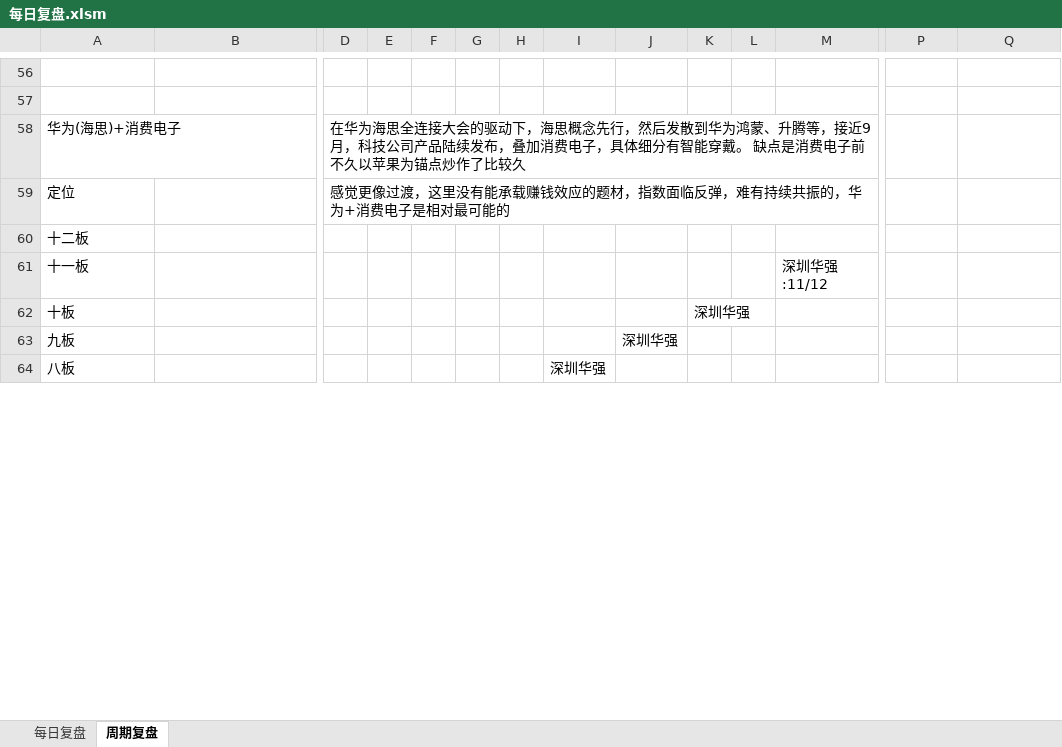
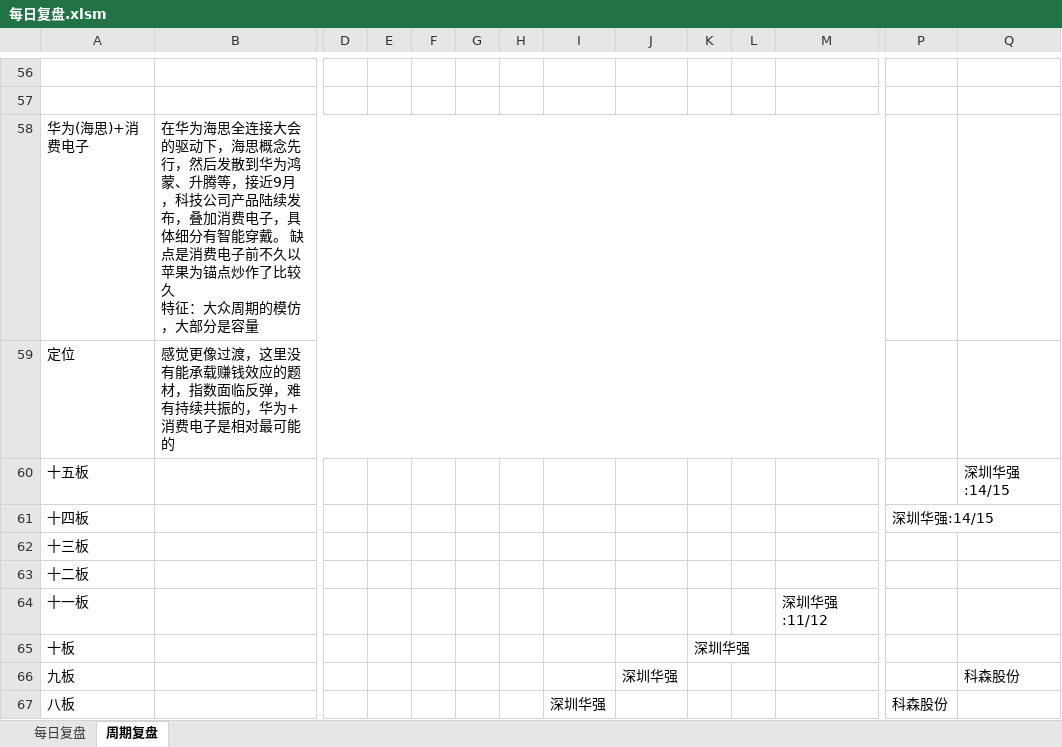
Before and after one commit to Edwin-Xu/edw_n, an Excel workbook: 股票/复盘/每日复盘.xlsm, sheet 周期复盘, drawn as a sheet; only a part is shown, gaps mark what is left out; values as stored, in another font and other column widths than the file's, no cell formats; charts and pictures not drawn; removed rows and columns are numbered as before the commit, all else as after; rows hold the shown columns only; ↵ is a line break in a cell; the diff covers the shown part only; the diff names each change by its address in the sheet, - before the commit and + after, or states it on an @@ line.

Commit message:
Edwin Xu Notes

```diff
--- a/股票/复盘/每日复盘.xlsm (sheet 周期复盘)
+++ b/股票/复盘/每日复盘.xlsm (sheet 周期复盘)
-B58: (empty)
+B58: 在华为海思全连接大会的驱动下，海思概念先行，然后发散到华为鸿蒙、升腾等，接近9月，科技公司产品陆续发布，叠加消费电子，具体细分有智能穿戴。 缺点是消费电子前不久以苹果为锚点炒作了比较久 ↵ 特征：大众周期的模仿，大部分是容量
+B58:N58 merged
-D58: 在华为海思全连接大会的驱动下，海思概念先行，然后发散到华为鸿蒙、升腾等，接近9月，科技公司产品陆续发布，叠加消费电子，具体细分有智能穿戴。 缺点是消费电子前不久以苹果为锚点炒作了比较久
+D58: (empty)
-D58:N58 merged
-B59: (empty)
+B59: 感觉更像过渡，这里没有能承载赚钱效应的题材，指数面临反弹，难有持续共振的，华为+消费电子是相对最可能的
+B59:N59 merged
-D59: 感觉更像过渡，这里没有能承载赚钱效应的题材，指数面临反弹，难有持续共振的，华为+消费电子是相对最可能的
+D59: (empty)
-D59:N59 merged
+row 60: 十五板 |  |  |  |  |  |  |  |  |  |  |  |  | 深圳华强:14/15
+row 61: 十四板 |  |  |  |  |  |  |  |  |  |  |  | 深圳华强:14/15
+row 62: 十三板
-Q66: (empty)
+Q66: 科森股份
-P67: (empty)
+P67: 科森股份
```
Also changed, not shown: 20 edited cells elsewhere in this sheet, sheet 每日复盘, cell formats, charts or pictures.
